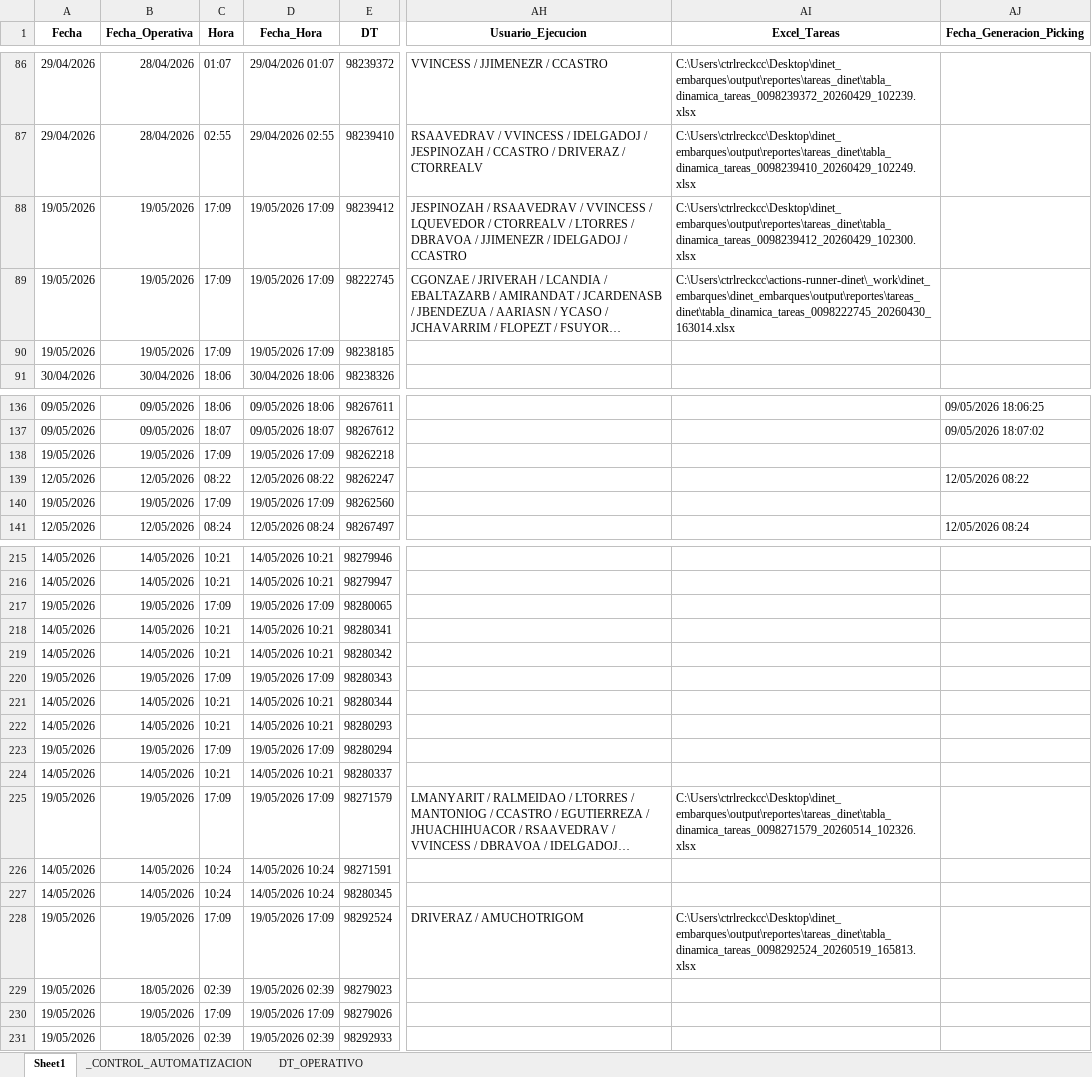
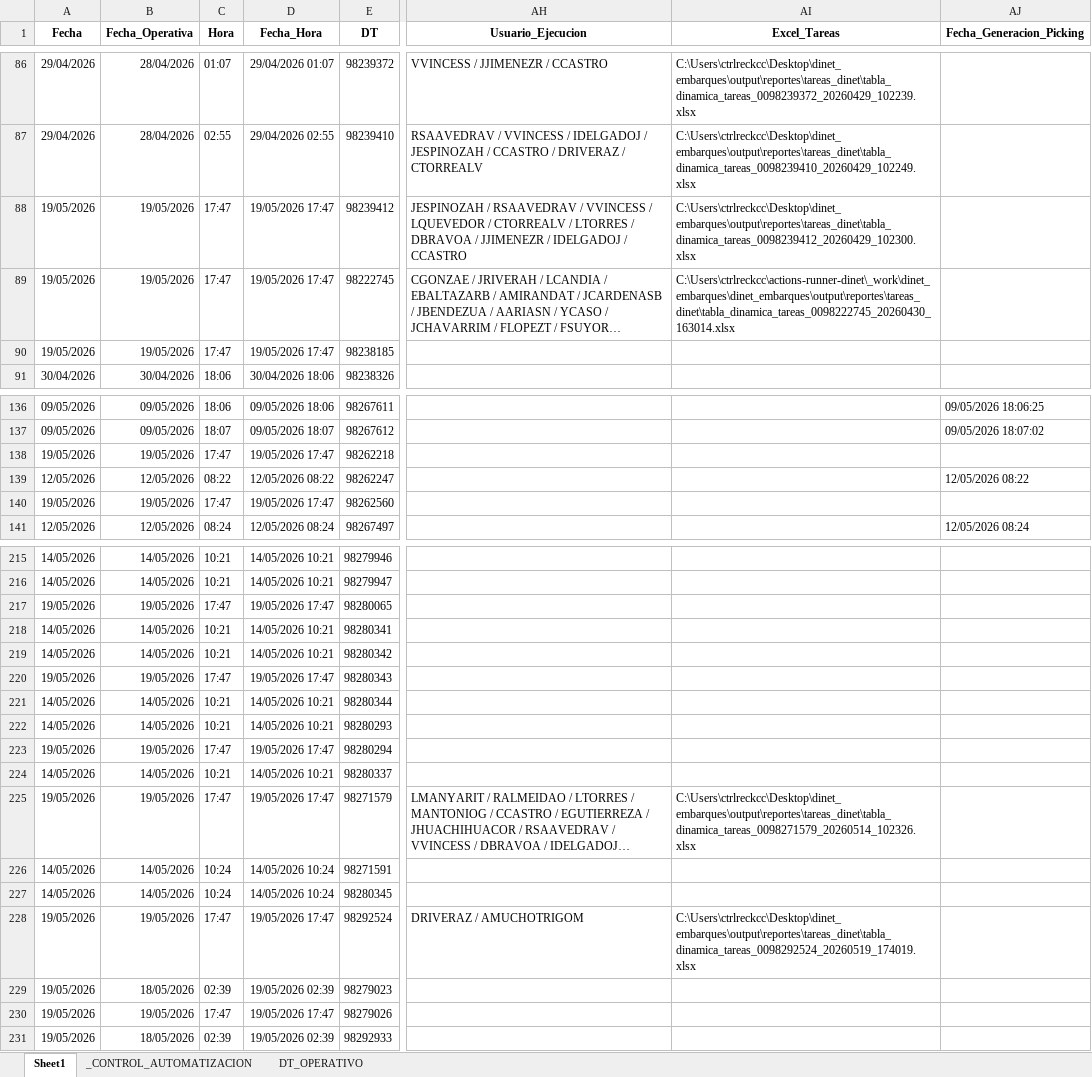
Before and after one commit to llKirell/dinet-dashboard-v2, an Excel workbook: data/latest.xlsx, sheet Sheet1, drawn as a sheet; only a part is shown, gaps mark what is left out; long unchanged cells end in …; values as stored, in another font and other column widths than the file's, no borders; the diff covers the shown part only; the diff names each change by its address in the sheet, - before the commit and + after, or states it on an @@ line.

```diff
--- a/data/latest.xlsx (sheet Sheet1)
+++ b/data/latest.xlsx (sheet Sheet1)
-C88:C90 (Hora): 17:09
+C88:C90 (Hora): 17:47
-D88:D90 (Fecha_Hora): 19/05/2026 17:09
+D88:D90 (Fecha_Hora): 19/05/2026 17:47
-C138 (Hora): 17:09
+C138 (Hora): 17:47
-D138 (Fecha_Hora): 19/05/2026 17:09
+D138 (Fecha_Hora): 19/05/2026 17:47
-C140 (Hora): 17:09
+C140 (Hora): 17:47
-D140 (Fecha_Hora): 19/05/2026 17:09
+D140 (Fecha_Hora): 19/05/2026 17:47
-C217 (Hora): 17:09
+C217 (Hora): 17:47
-D217 (Fecha_Hora): 19/05/2026 17:09
+D217 (Fecha_Hora): 19/05/2026 17:47
-C220 (Hora): 17:09
+C220 (Hora): 17:47
-D220 (Fecha_Hora): 19/05/2026 17:09
+D220 (Fecha_Hora): 19/05/2026 17:47
-C223 (Hora): 17:09
+C223 (Hora): 17:47
-D223 (Fecha_Hora): 19/05/2026 17:09
+D223 (Fecha_Hora): 19/05/2026 17:47
-C225 (Hora): 17:09
+C225 (Hora): 17:47
-D225 (Fecha_Hora): 19/05/2026 17:09
+D225 (Fecha_Hora): 19/05/2026 17:47
-C228 (Hora): 17:09
+C228 (Hora): 17:47
-D228 (Fecha_Hora): 19/05/2026 17:09
+D228 (Fecha_Hora): 19/05/2026 17:47
-AI228 (Excel_Tareas): C:\Users\ctrlreckcc\Desktop\dinet_embarques\output\reportes\tareas_dinet\tabla_dinamica_tareas_0098292524_20260519_165813.xlsx
+AI228 (Excel_Tareas): C:\Users\ctrlreckcc\Desktop\dinet_embarques\output\reportes\tareas_dinet\tabla_dinamica_tareas_0098292524_20260519_174019.xlsx
-C230 (Hora): 17:09
+C230 (Hora): 17:47
-D230 (Fecha_Hora): 19/05/2026 17:09
+D230 (Fecha_Hora): 19/05/2026 17:47
```
Also changed, not shown: 38 edited cells elsewhere in this sheet, sheet _CONTROL_AUTOMATIZACION.
